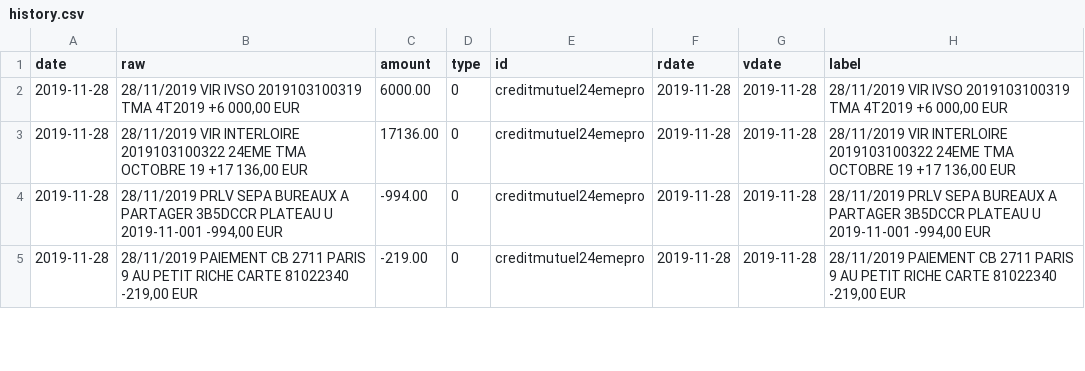
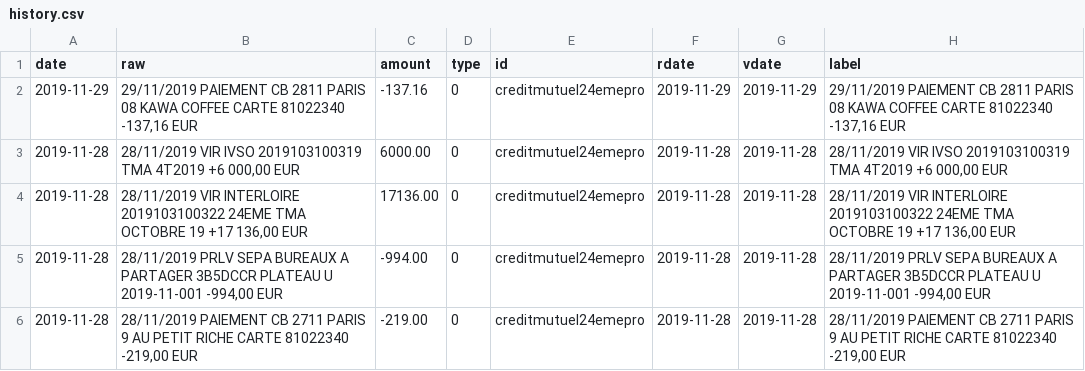
Before and after one commit to 24eme/banque, a CSV file: data/history.csv, drawn as a sheet; only a part is shown.

Commit message:
Mise à jour des opérations

```diff
--- a/data/history.csv
+++ b/data/history.csv
@@ -1,2 +1,3 @@
 date,"raw",amount,type,id,rdate,vdate,"label"
+2019-11-29,"29/11/2019 PAIEMENT CB 2811 PARIS 08 KAWA COFFEE CARTE 81022340 -137,16 EUR",-137.16,0,creditmutuel24emepro,2019-11-29,2019-11-29,"29/11/2019 PAIEMENT CB 2811 PARIS 08 KAWA COFFEE CARTE 81022340 -137,16 EUR"
 2019-11-28,"28/11/2019 VIR IVSO 2019103100319 TMA 4T2019 +6 000,00 EUR",6000.00,0,creditmutuel24emepro,2019-11-28,2019-11-28,"28/11/2019 VIR IVSO 2019103100319 TMA 4T2019 +6 000,00 EUR"
```
